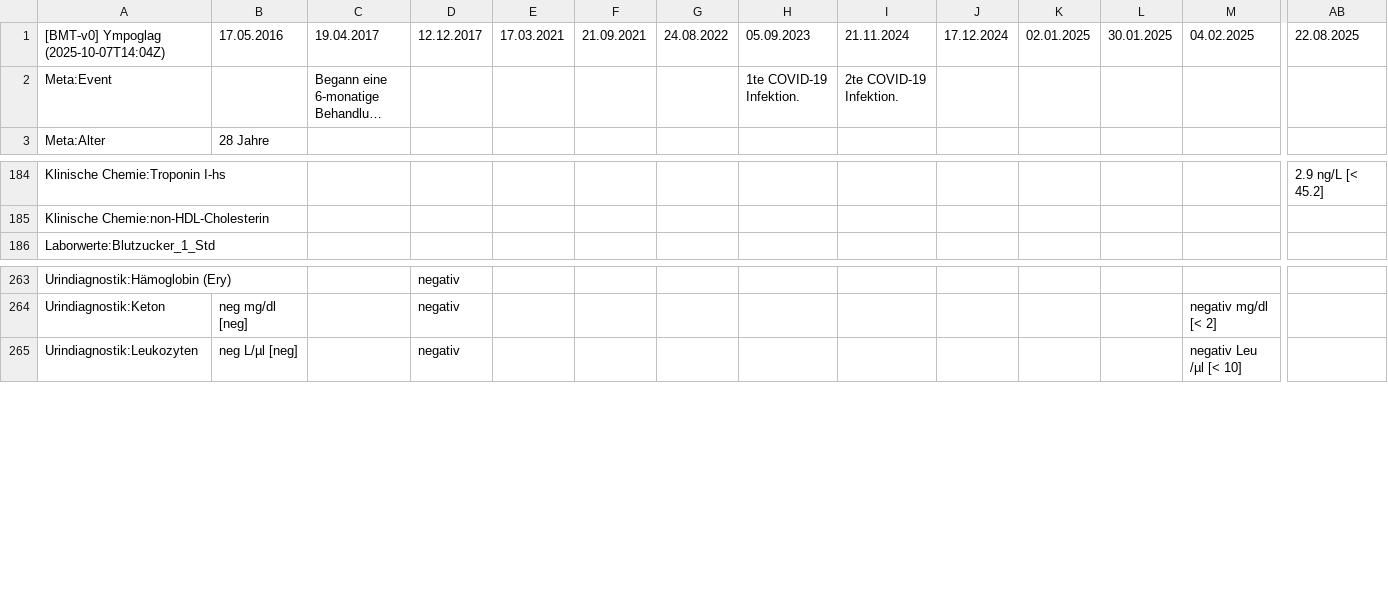
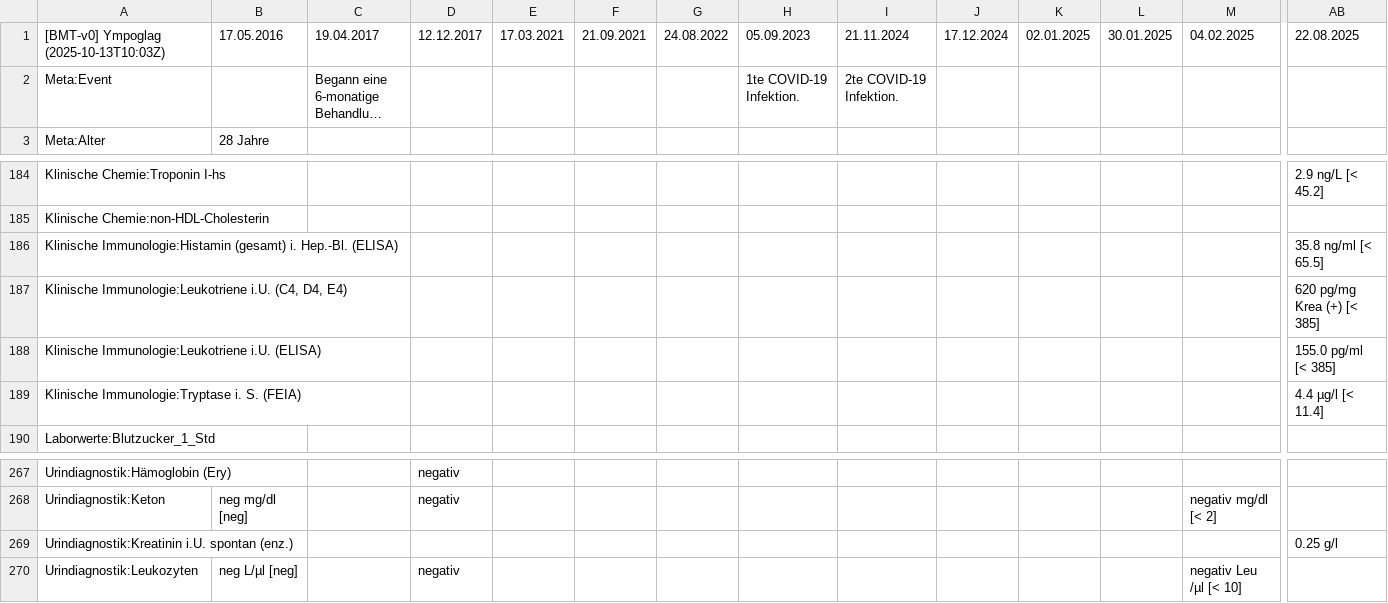
Before and after one commit to ympoglag/biomarkers, a TSV file: biomarkers.tsv, drawn as a sheet; only a part is shown, gaps mark what is left out; long unchanged cells end in …; rows hold the shown columns only; the diff names each change by its address in the sheet, - before the commit and + after, or states it on an @@ line.

```diff
--- a/biomarkers.tsv
+++ b/biomarkers.tsv
-A1: [BMT-v0] Ympoglag (2025-10-07T14:04Z)
+A1: [BMT-v0] Ympoglag (2025-10-13T10:03Z)
+row 186: Klinische Immunologie:Histamin (gesamt) i. Hep.-Bl. (ELISA) |  |  |  |  |  |  |  |  |  |  |  |  | 35.8 ng/ml [< 65.5]
+row 187: Klinische Immunologie:Leukotriene i.U. (C4, D4, E4) |  |  |  |  |  |  |  |  |  |  |  |  | 620 pg/mg Krea (+) [< 385]
+row 188: Klinische Immunologie:Leukotriene i.U. (ELISA) |  |  |  |  |  |  |  |  |  |  |  |  | 155.0 pg/ml [< 385]
+row 189: Klinische Immunologie:Tryptase i. S. (FEIA) |  |  |  |  |  |  |  |  |  |  |  |  | 4.4 µg/l [< 11.4]
+row 269: Urindiagnostik:Kreatinin i.U. spontan (enz.) |  |  |  |  |  |  |  |  |  |  |  |  | 0.25 g/l
```
Also changed, not shown: 2 other files.
